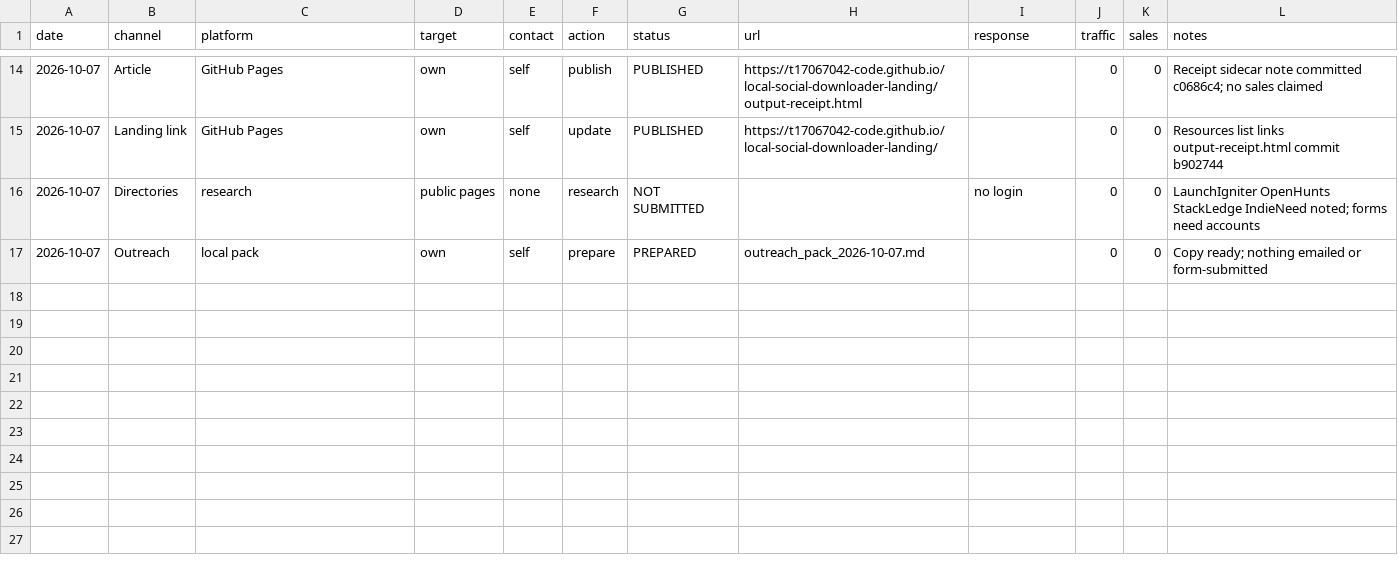
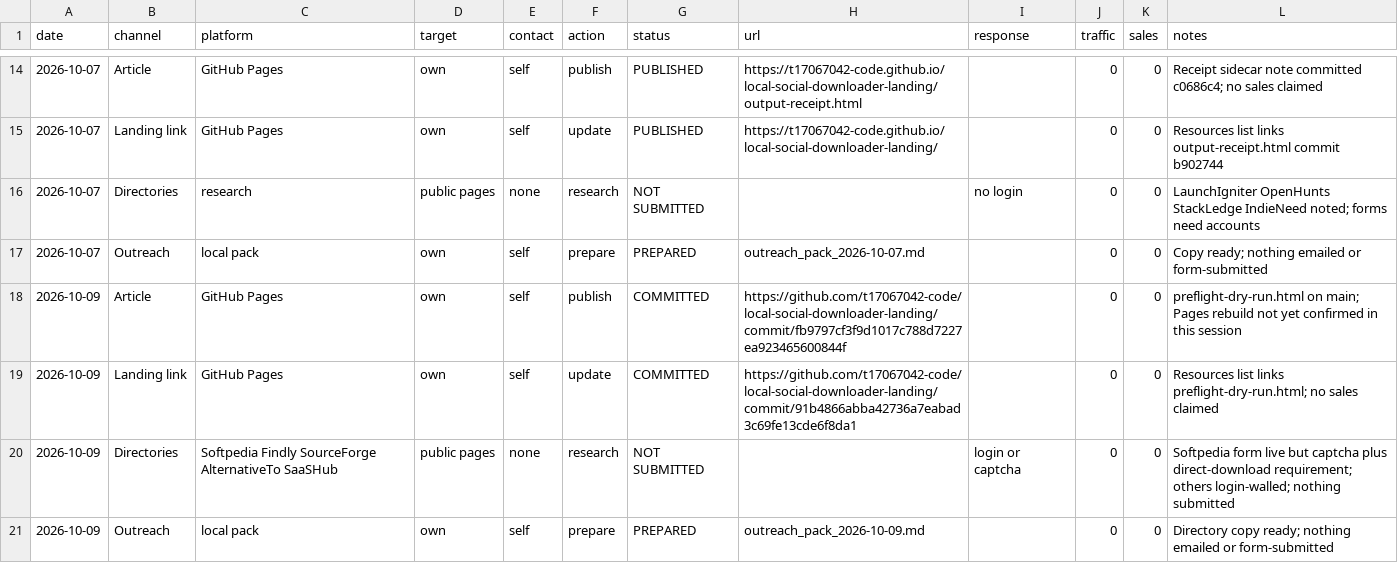
Before and after one commit to t17067042-code/local-social-downloader-landing, a CSV file: marketing_tracker.csv, drawn as a sheet; only a part is shown, gaps mark what is left out; the diff names each change by its address in the sheet, - before the commit and + after, or states it on an @@ line.

Commit message:
Log 2026-10-09 preflight page and directory checks

```diff
--- a/marketing_tracker.csv
+++ b/marketing_tracker.csv
+row 18: 2026-10-09 | Article | GitHub Pages | own | self | publish | COMMITTED | https://github.com/t17067042-code/local-social-downloader-landing/commit/fb9797cf3f9d1017c788d7227ea923465600844f |  | 0 | 0 | preflight-dry-run.html on main; Pages rebuild not yet confirmed in this session
+row 19: 2026-10-09 | Landing link | GitHub Pages | own | self | update | COMMITTED | https://github.com/t17067042-code/local-social-downloader-landing/commit/91b4866abba42736a7eabad3c69fe13cde6f8da1 |  | 0 | 0 | Resources list links preflight-dry-run.html; no sales claimed
+row 20: 2026-10-09 | Directories | Softpedia Findly SourceForge AlternativeTo SaaSHub | public pages | none | research | NOT SUBMITTED |  | login or captcha | 0 | 0 | Softpedia form live but captcha plus direct-download requirement; others login-walled; nothing submitted
+row 21: 2026-10-09 | Outreach | local pack | own | self | prepare | PREPARED | outreach_pack_2026-10-09.md |  | 0 | 0 | Directory copy ready; nothing emailed or form-submitted
```
